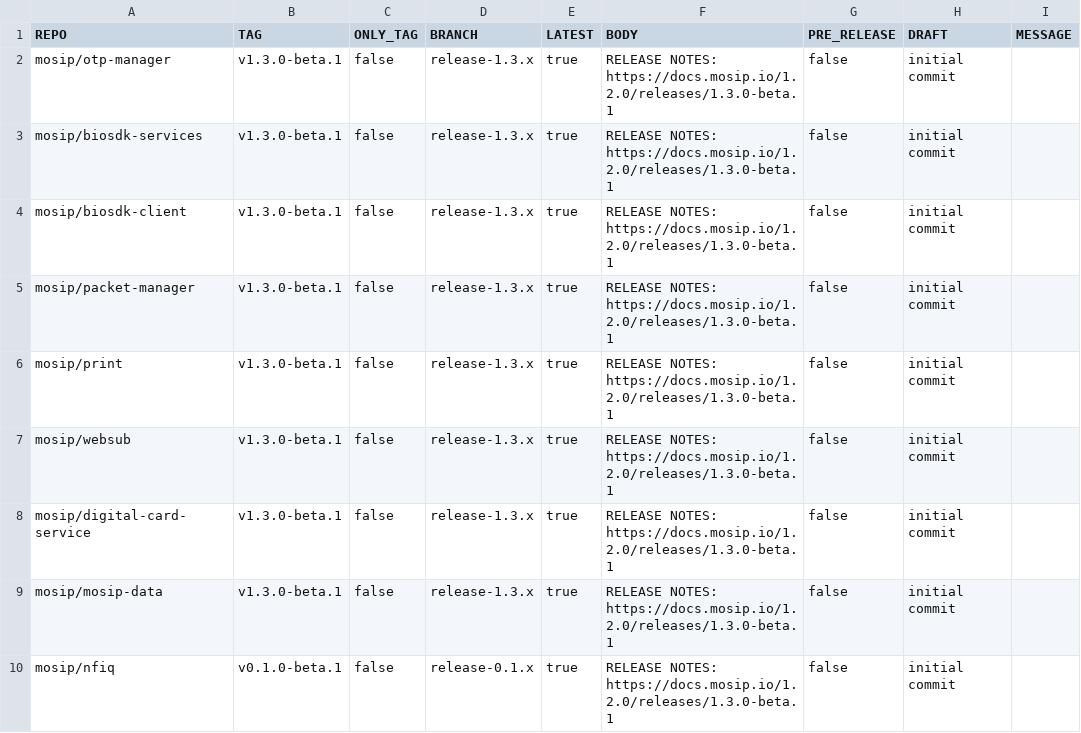
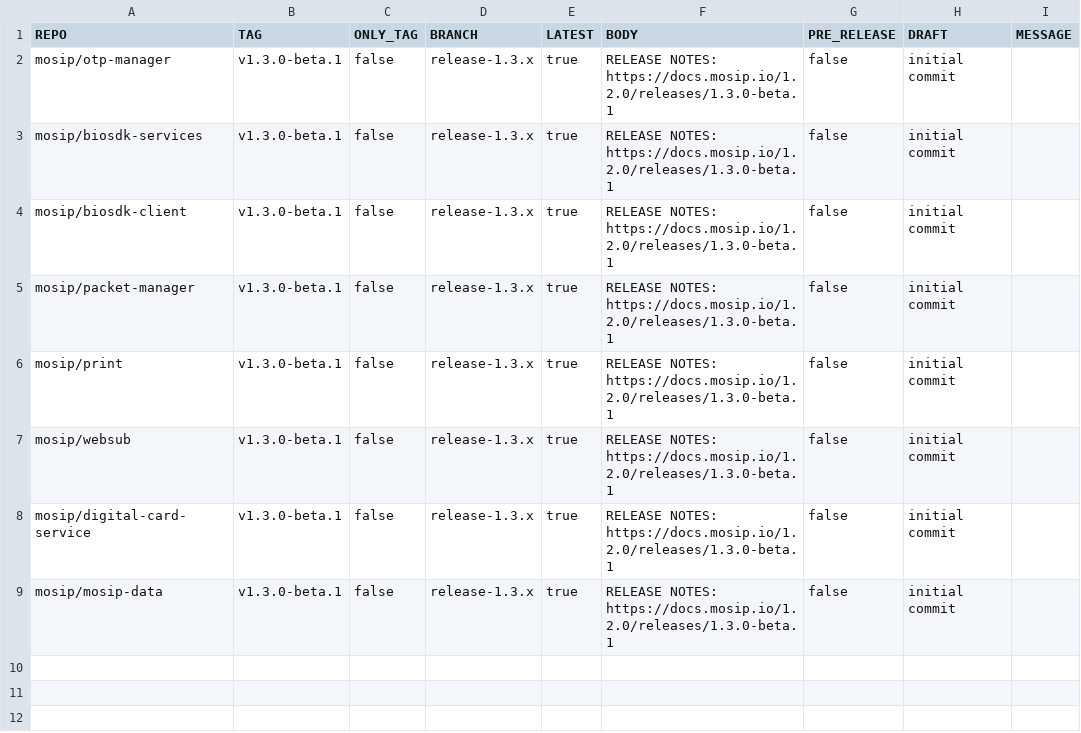
Before and after one commit to mosip/release-script, a CSV file: release/gh_release/repos.csv, drawn as a sheet.

Commit message:
[DSD-6825] platform 1.2.1.0-beta-1 release
Signed-off-by: Praful Rakhade <prafulrakhade02@gmail.com>

```diff
--- a/release/gh_release/repos.csv
+++ b/release/gh_release/repos.csv
@@ -9,2 +9 @@ mosip/digital-card-service,v1.3.0-beta.1,false,release-1.3.x,true,RELEASE NOTES:
 mosip/mosip-data,v1.3.0-beta.1,false,release-1.3.x,true,RELEASE NOTES: https://docs.mosip.io/1.2.0/releases/1.3.0-beta.1,false,initial commit
-mosip/nfiq,v0.1.0-beta.1,false,release-0.1.x,true,RELEASE NOTES: https://docs.mosip.io/1.2.0/releases/1.3.0-beta.1,false,initial commit
```
